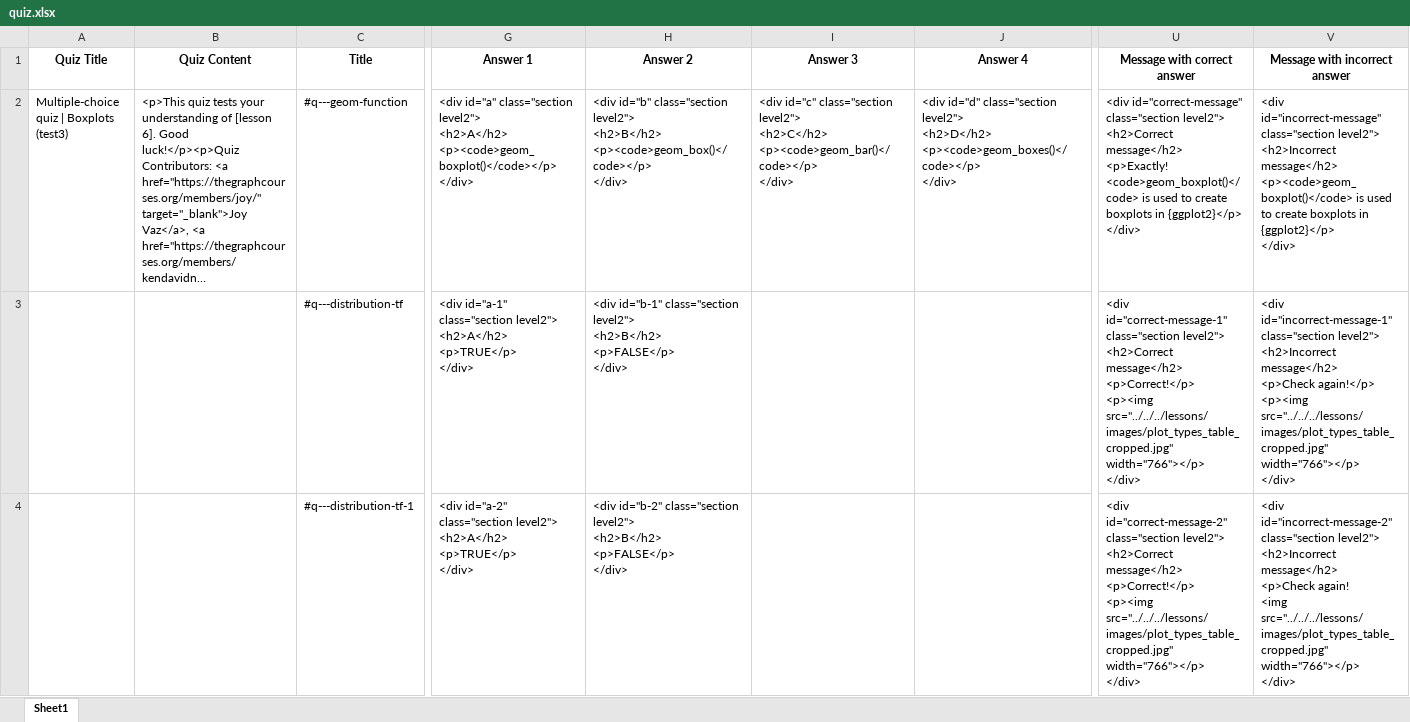
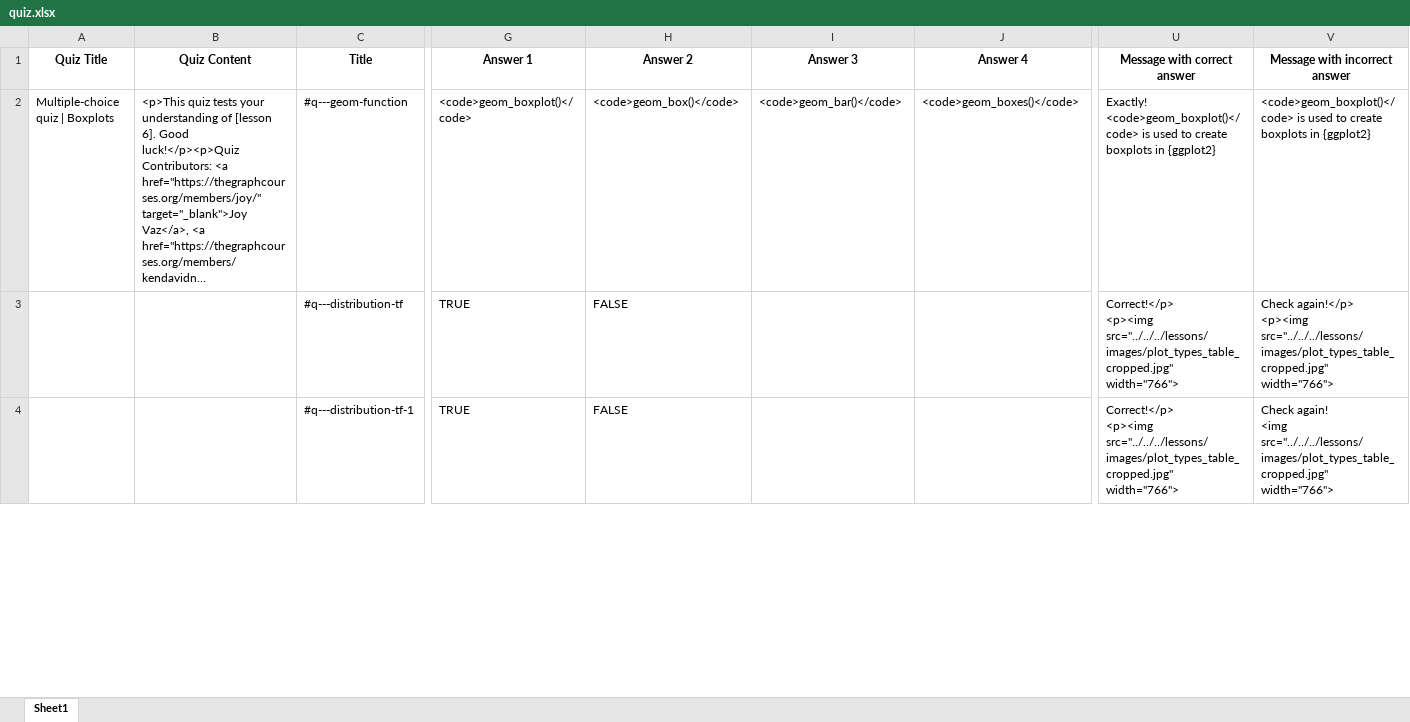
Before and after one commit to the-graph-courses/data_on_display_staging, an Excel workbook: quizzes/ls06_boxplots/ls06_boxplots_theory_quiz/quiz.xlsx, sheet Sheet1, drawn as a sheet; only a part is shown, gaps mark what is left out; long unchanged cells end in …; values as stored, in another font and other column widths than the file's, no borders; ↵ is a line break in a cell; the diff covers the shown part only; the diff names each change by its address in the sheet, - before the commit and + after, or states it on an @@ line.

Commit message:
render quiz

```diff
--- a/quizzes/ls06_boxplots/ls06_boxplots_theory_quiz/quiz.xlsx (sheet Sheet1)
+++ b/quizzes/ls06_boxplots/ls06_boxplots_theory_quiz/quiz.xlsx (sheet Sheet1)
-A2 (Quiz Title): Multiple-choice quiz | Boxplots (test3)
+A2 (Quiz Title): Multiple-choice quiz | Boxplots
-G2 (Answer 1): <div id="a" class="section level2"> ↵ <h2>A</h2> ↵ <p><code>geom_boxplot()</code></p> ↵ </div>
+G2 (Answer 1): <code>geom_boxplot()</code>
-H2 (Answer 2): <div id="b" class="section level2"> ↵ <h2>B</h2> ↵ <p><code>geom_box()</code></p> ↵ </div>
+H2 (Answer 2): <code>geom_box()</code>
-I2 (Answer 3): <div id="c" class="section level2"> ↵ <h2>C</h2> ↵ <p><code>geom_bar()</code></p> ↵ </div>
+I2 (Answer 3): <code>geom_bar()</code>
-J2 (Answer 4): <div id="d" class="section level2"> ↵ <h2>D</h2> ↵ <p><code>geom_boxes()</code></p> ↵ </div>
+J2 (Answer 4): <code>geom_boxes()</code>
-U2 (Message with correct answer): <div id="correct-message" class="section level2"> ↵ <h2>Correct message</h2> ↵ <p>Exactly! <code>geom_boxplot()</code> is used to create boxplots in {ggplot2}</p> ↵ </div>
+U2 (Message with correct answer): Exactly! <code>geom_boxplot()</code> is used to create boxplots in {ggplot2}
-V2 (Message with incorrect answer): <div id="incorrect-message" class="section level2"> ↵ <h2>Incorrect message</h2> ↵ <p><code>geom_boxplot()</code> is used to create boxplots in {ggplot2}</p> ↵ </div>
+V2 (Message with incorrect answer): <code>geom_boxplot()</code> is used to create boxplots in {ggplot2}
-G3 (Answer 1): <div id="a-1" class="section level2"> ↵ <h2>A</h2> ↵ <p>TRUE</p> ↵ </div>
+G3 (Answer 1): TRUE
-H3 (Answer 2): <div id="b-1" class="section level2"> ↵ <h2>B</h2> ↵ <p>FALSE</p> ↵ </div>
+H3 (Answer 2): FALSE
-U3 (Message with correct answer): <div id="correct-message-1" class="section level2"> ↵ <h2>Correct message</h2> ↵ <p>Correct!</p> ↵ <p><img src="../../../lessons/images/plot_types_table_cropped.jpg" width="766"></p> ↵ </div>
+U3 (Message with correct answer): Correct!</p> ↵ <p><img src="../../../lessons/images/plot_types_table_cropped.jpg" width="766">
-V3 (Message with incorrect answer): <div id="incorrect-message-1" class="section level2"> ↵ <h2>Incorrect message</h2> ↵ <p>Check again!</p> ↵ <p><img src="../../../lessons/images/plot_types_table_cropped.jpg" width="766"></p> ↵ </div>
+V3 (Message with incorrect answer): Check again!</p> ↵ <p><img src="../../../lessons/images/plot_types_table_cropped.jpg" width="766">
-G4 (Answer 1): <div id="a-2" class="section level2"> ↵ <h2>A</h2> ↵ <p>TRUE</p> ↵ </div>
+G4 (Answer 1): TRUE
-H4 (Answer 2): <div id="b-2" class="section level2"> ↵ <h2>B</h2> ↵ <p>FALSE</p> ↵ </div>
+H4 (Answer 2): FALSE
-U4 (Message with correct answer): <div id="correct-message-2" class="section level2"> ↵ <h2>Correct message</h2> ↵ <p>Correct!</p> ↵ <p><img src="../../../lessons/images/plot_types_table_cropped.jpg" width="766"></p> ↵ </div>
+U4 (Message with correct answer): Correct!</p> ↵ <p><img src="../../../lessons/images/plot_types_table_cropped.jpg" width="766">
-V4 (Message with incorrect answer): <div id="incorrect-message-2" class="section level2"> ↵ <h2>Incorrect message</h2> ↵ <p>Check again! ↵ <img src="../../../lessons/images/plot_types_table_cropped.jpg" width="766"></p> ↵ </div>
+V4 (Message with incorrect answer): Check again! ↵ <img src="../../../lessons/images/plot_types_table_cropped.jpg" width="766">
```
Also changed, not shown: 22 edited cells elsewhere in this sheet.
